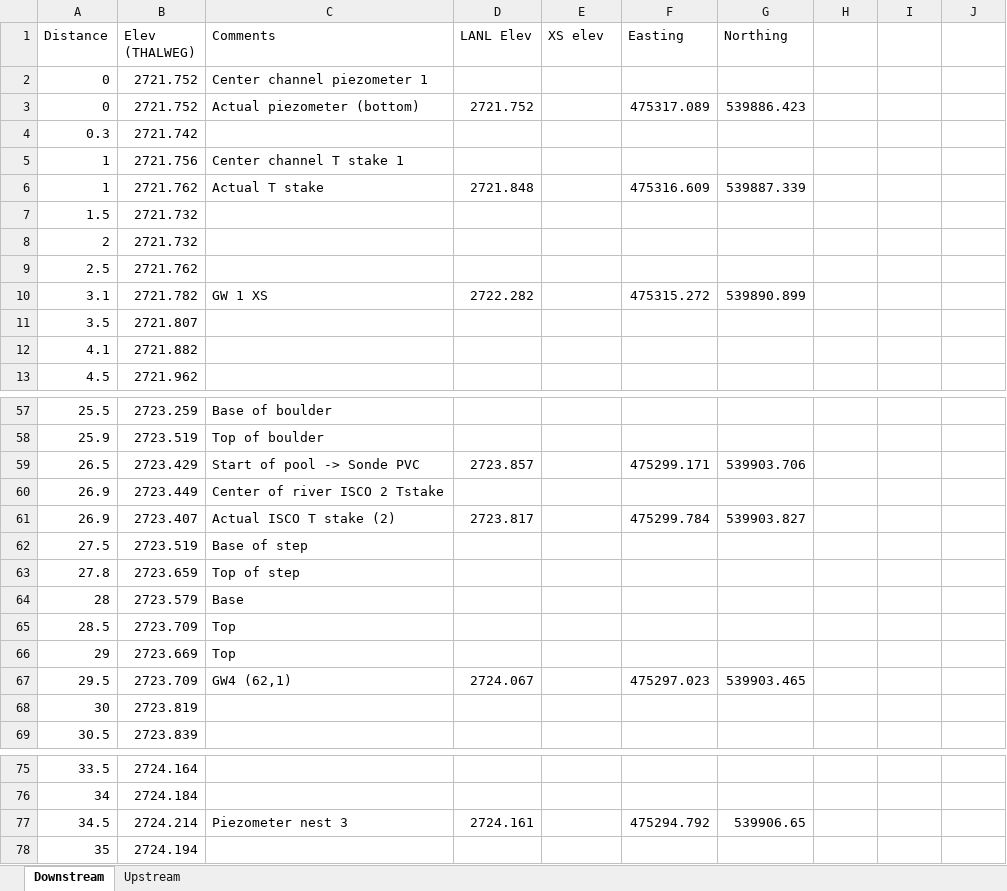
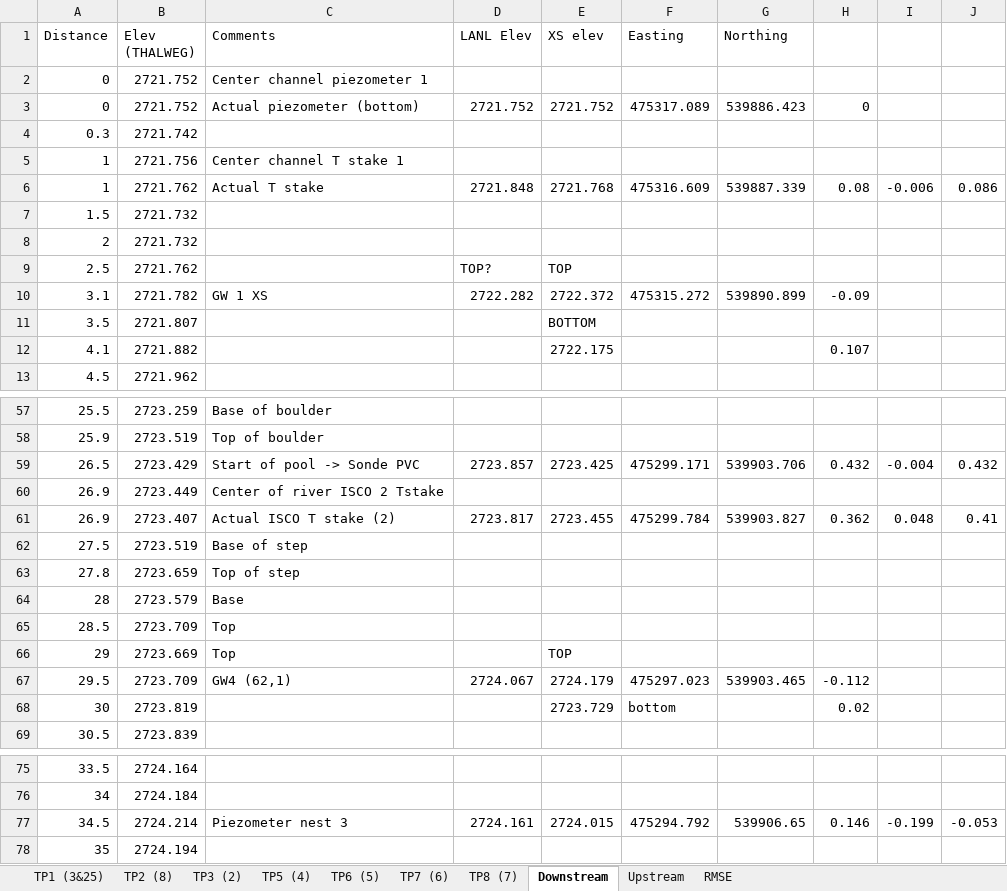
Before and after one commit to nicole-hucke/La_Jara, an Excel workbook: Topography/LaJara_TopoSurvey/LongProfile_Analysis.xlsx, sheet Downstream, drawn as a sheet; only a part is shown, gaps mark what is left out; values as stored, in another font and other column widths than the file's, no cell formats; the diff covers the shown part only; the diff names each change by its address in the sheet, - before the commit and + after, or states it on an @@ line.

```diff
--- a/Topography/LaJara_TopoSurvey/LongProfile_Analysis.xlsx (sheet Downstream)
+++ b/Topography/LaJara_TopoSurvey/LongProfile_Analysis.xlsx (sheet Downstream)
+sheet tab: TP1 (3&25)
+sheet tab: TP2 (8)
+sheet tab: TP3 (2)
+sheet tab: TP5 (4)
+sheet tab: TP6 (5)
+sheet tab: TP7 (6)
+sheet tab: TP8 (7)
+sheet tab: RMSE
-E3 (XS elev): (empty)
+E3 (XS elev): 2721.752
-H3: (empty)
+H3: 0
-E6 (XS elev): (empty)
+E6 (XS elev): 2721.768
-H6: (empty)
+H6: 0.08
-I6: (empty)
+I6: -0.006
-J6: (empty)
+J6: 0.086
-D9 (LANL Elev): (empty)
+D9 (LANL Elev): TOP?
-E9 (XS elev): (empty)
+E9 (XS elev): TOP
-E10 (XS elev): (empty)
+E10 (XS elev): 2722.372
-H10: (empty)
+H10: -0.09
-E11 (XS elev): (empty)
+E11 (XS elev): BOTTOM
-E12 (XS elev): (empty)
+E12 (XS elev): 2722.175
-H12: (empty)
+H12: 0.107
-E59 (XS elev): (empty)
+E59 (XS elev): 2723.425
-H59: (empty)
+H59: 0.432
-I59: (empty)
+I59: -0.004
-J59: (empty)
+J59: 0.432
-E61 (XS elev): (empty)
+E61 (XS elev): 2723.455
-H61: (empty)
+H61: 0.362
-I61: (empty)
+I61: 0.048
-J61: (empty)
+J61: 0.41
-E66 (XS elev): (empty)
+E66 (XS elev): TOP
-E67 (XS elev): (empty)
+E67 (XS elev): 2724.179
-H67: (empty)
+H67: -0.112
-E68 (XS elev): (empty)
+E68 (XS elev): 2723.729
-F68 (Easting): (empty)
+F68 (Easting): bottom
-H68: (empty)
+H68: 0.02
-E77 (XS elev): (empty)
+E77 (XS elev): 2724.015
-H77: (empty)
+H77: 0.146
-I77: (empty)
+I77: -0.199
-J77: (empty)
+J77: -0.053
```
Also changed, not shown: 4 added rows and 34 edited cells elsewhere in this sheet, sheet Upstream, cell formats, charts or pictures, Topography/LaJara_TopoSurvey/LaJara_XS_Topography .xlsx, Topography/LaJara_TopoSurvey/UpReach_LongProfile.xlsx, 1 other file.
